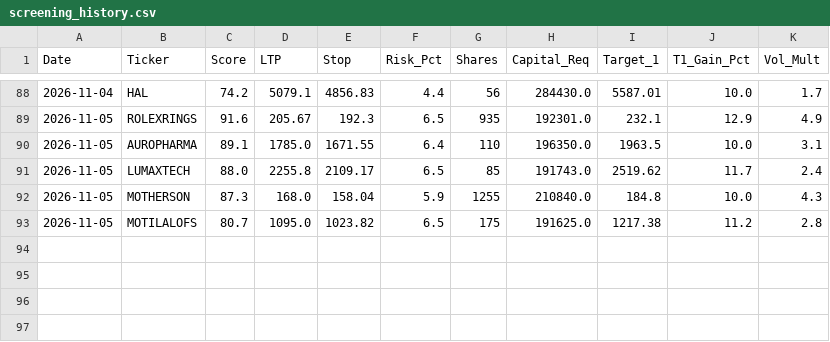
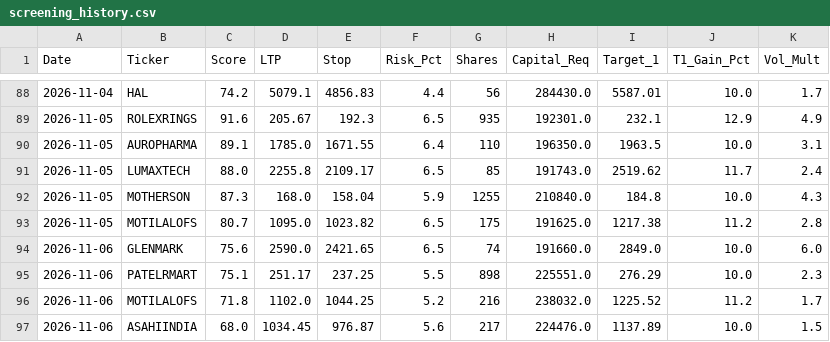
Before and after one commit to samkareti0809/swing-trading-latest, a CSV file: screening_history.csv, drawn as a sheet; only a part is shown, gaps mark what is left out; the diff names each change by its address in the sheet, - before the commit and + after, or states it on an @@ line.

```diff
--- a/screening_history.csv
+++ b/screening_history.csv
+row 94: 2026-11-06 | GLENMARK | 75.6 | 2590.0 | 2421.65 | 6.5 | 74 | 191660.0 | 2849.0 | 10.0 | 6.0
+row 95: 2026-11-06 | PATELRMART | 75.1 | 251.17 | 237.25 | 5.5 | 898 | 225551.0 | 276.29 | 10.0 | 2.3
+row 96: 2026-11-06 | MOTILALOFS | 71.8 | 1102.0 | 1044.25 | 5.2 | 216 | 238032.0 | 1225.52 | 11.2 | 1.7
+row 97: 2026-11-06 | ASAHIINDIA | 68.0 | 1034.45 | 976.87 | 5.6 | 217 | 224476.0 | 1137.89 | 10.0 | 1.5
```
